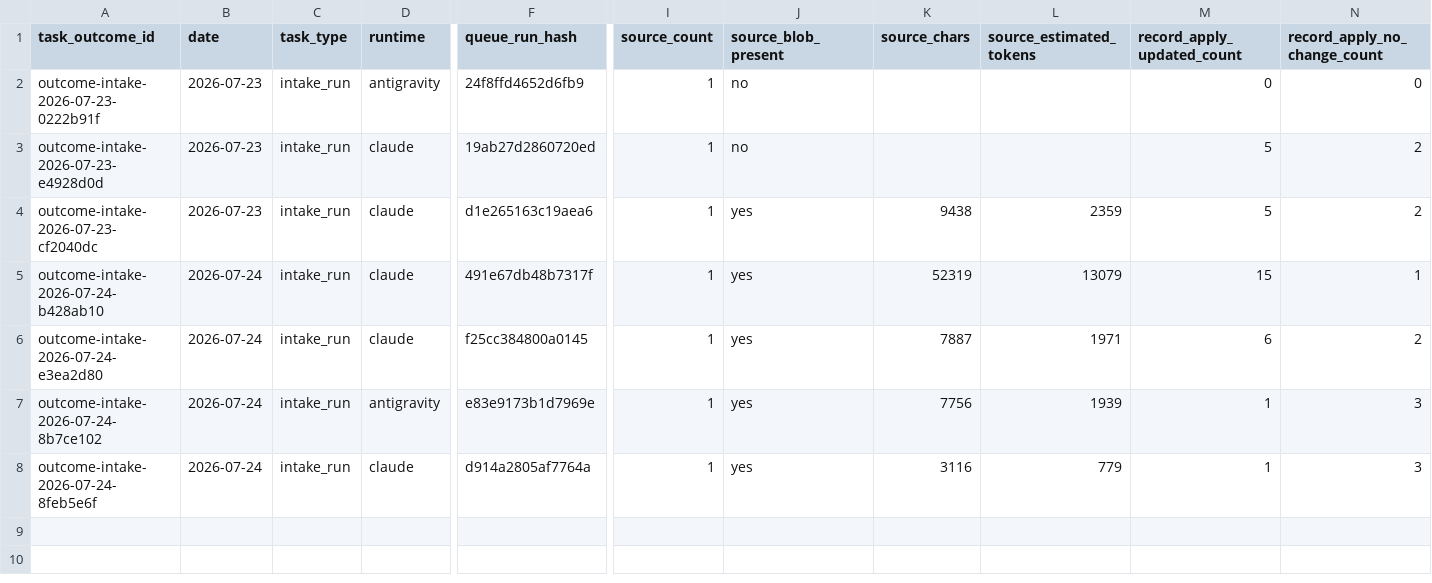
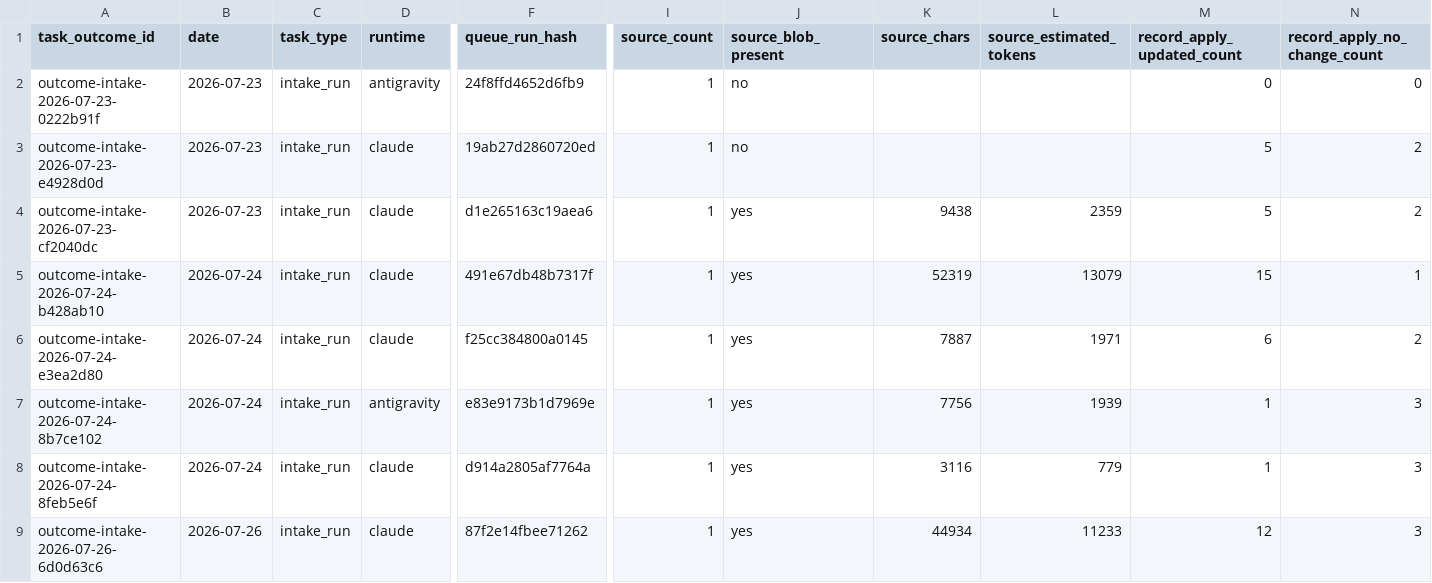
Before and after one commit to AliakseiBabko/qa-management, a CSV file: .agents/telemetry/task-outcomes.csv, drawn as a sheet; only a part is shown, gaps mark what is left out; rows hold the shown columns only; the diff names each change by its address in the sheet, - before the commit and + after, or states it on an @@ line.

Commit message:
telemetry: closeout row for a completed queue-backed intake run

```diff
--- a/.agents/telemetry/task-outcomes.csv
+++ b/.agents/telemetry/task-outcomes.csv
+row 9: outcome-intake-2026-07-26-6d0d63c6 | 2026-07-26 | intake_run | claude | 87f2e14fbee71262 | 1 | yes | 44934 | 11233 | 12 | 3
```
